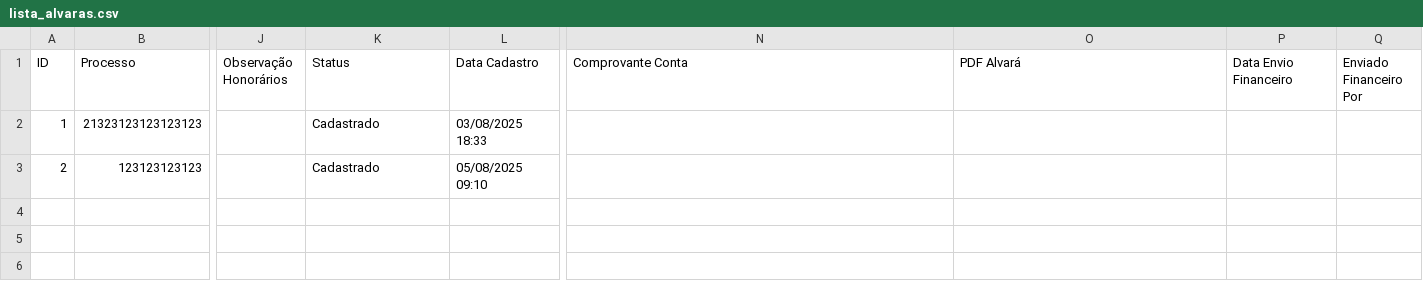
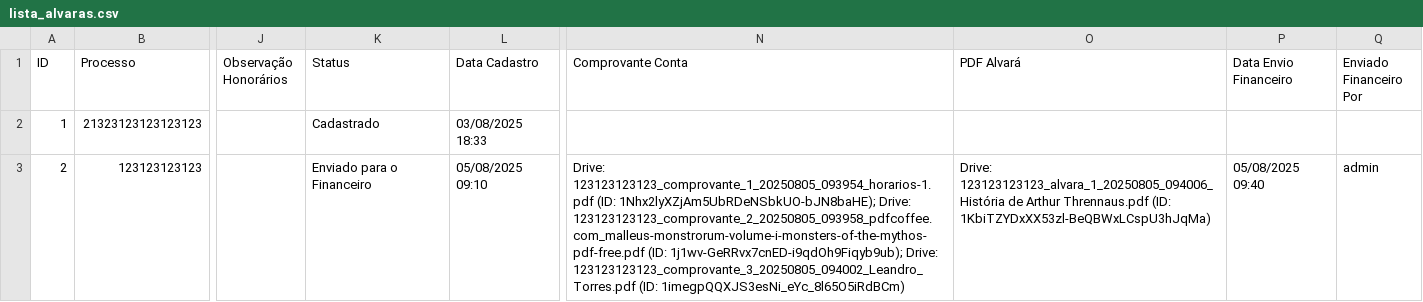
Before and after one commit to leoparipiranga/capistrano_processos, a CSV file: bases/lista_alvaras.csv, drawn as a sheet; only a part is shown, gaps mark what is left out; the diff names each change by its address in the sheet, - before the commit and + after, or states it on an @@ line.

Commit message:
Atualização via Streamlit 05/08/2025 09:40:08

```diff
--- a/bases/lista_alvaras.csv
+++ b/bases/lista_alvaras.csv
-K3 (Status): Cadastrado
+K3 (Status): Enviado para o Financeiro
-N3 (Comprovante Conta): (empty)
+N3 (Comprovante Conta): Drive: 123123123123_comprovante_1_20250805_093954_horarios-1.pdf (ID: 1Nhx2lyXZjAm5UbRDeNSbkUO-bJN8baHE); Drive: 123123123123_comprovante_2_20250805_093958_pdfcoffee.com_malleus-monstrorum-volume-i-monsters-of-the-mythos-pdf-free.pdf (ID: 1j1wv-GeRRvx7cnED-i9qdOh9Fiqyb9ub); Drive: 123123123123_comprovante_3_20250805_094002_Leandro_Torres.pdf (ID: 1imegpQQXJS3esNi_eYc_8l65O5iRdBCm)
-O3 (PDF Alvará): (empty)
+O3 (PDF Alvará): Drive: 123123123123_alvara_1_20250805_094006_História de Arthur Thrennaus.pdf (ID: 1KbiTZYDxXX53zl-BeQBWxLCspU3hJqMa)
-P3 (Data Envio Financeiro): (empty)
+P3 (Data Envio Financeiro): 05/08/2025 09:40
-Q3 (Enviado Financeiro Por): (empty)
+Q3 (Enviado Financeiro Por): admin
```
